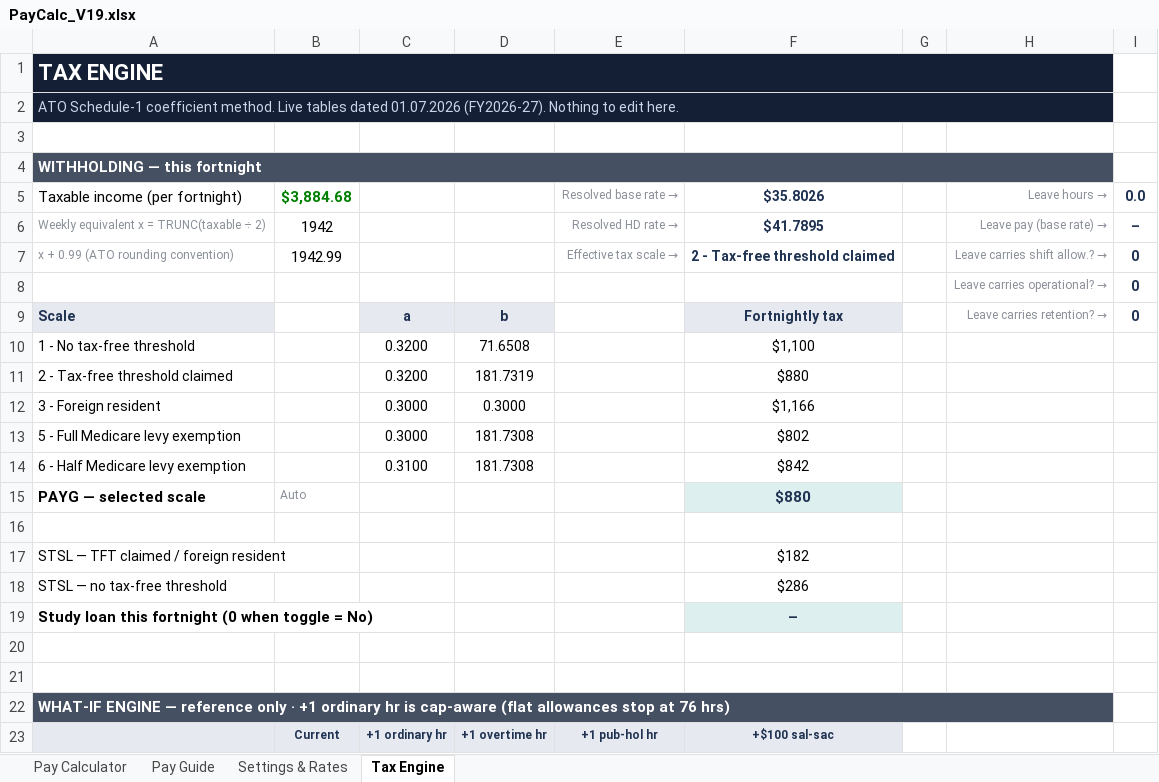
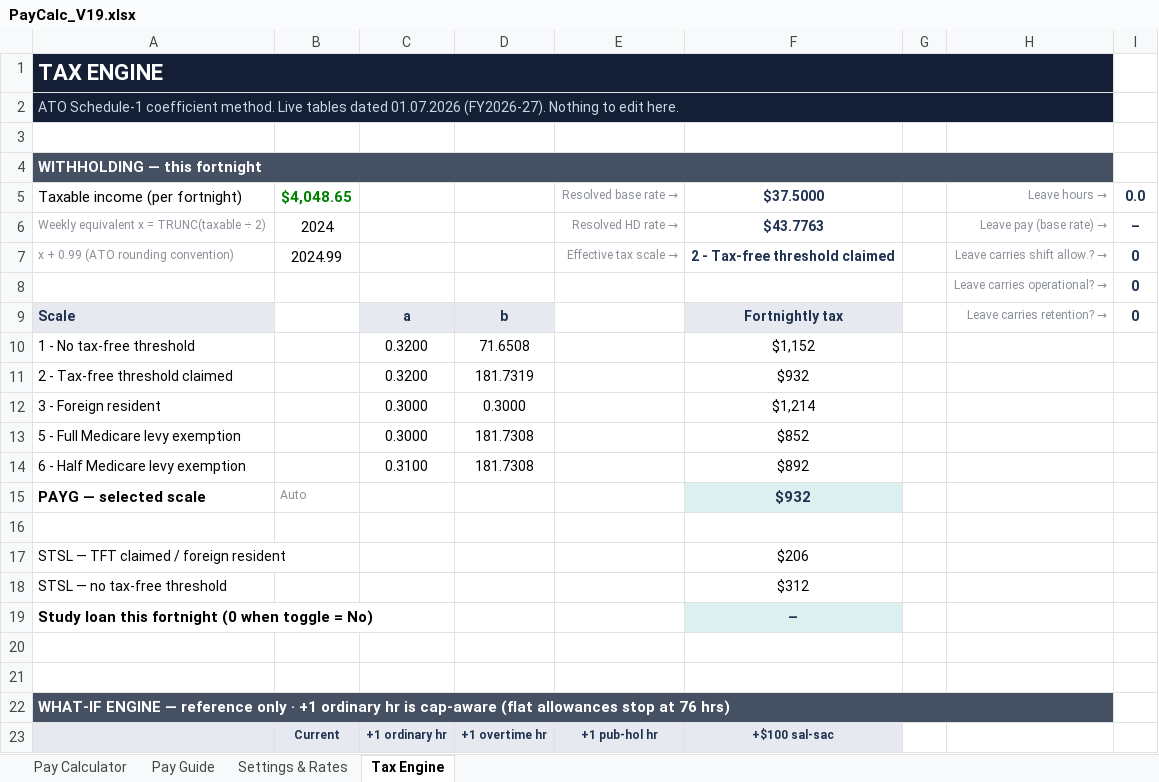
Before and after one commit to paycalc/paycalc.github.io, an Excel workbook: PayCalc_V19.xlsx, sheet Tax Engine, drawn as a sheet; only a part is shown; values as stored, in another font and other column widths than the file's, no borders; the diff covers the shown part only; the diff names each change by its address in the sheet, - before the commit and + after, or states it on an @@ line.

```diff
--- a/PayCalc_V19.xlsx (sheet Tax Engine)
+++ b/PayCalc_V19.xlsx (sheet Tax Engine)
-B5: $3,884.68
+B5: $4,048.65
-F5: $35.8026
+F5: $37.5000
-B6: 1942
+B6: 2024
-F6: $41.7895
+F6: $43.7763
-B7: 1942.99
+B7: 2024.99
-F10: $1,100
+F10: $1,152
-F11: $880
+F11: $932
-F12: $1,166
+F12: $1,214
-F13: $802
+F13: $852
-F14: $842
+F14: $892
-F15: $880
+F15: $932
-F17: $182
+F17: $206
-F18: $286
+F18: $312
```
Also changed, not shown: 11 added rows, 11 removed rows and 7 edited cells elsewhere in this sheet, sheet Settings & Rates, sheet Pay Calculator, sheet Pay Guide.
